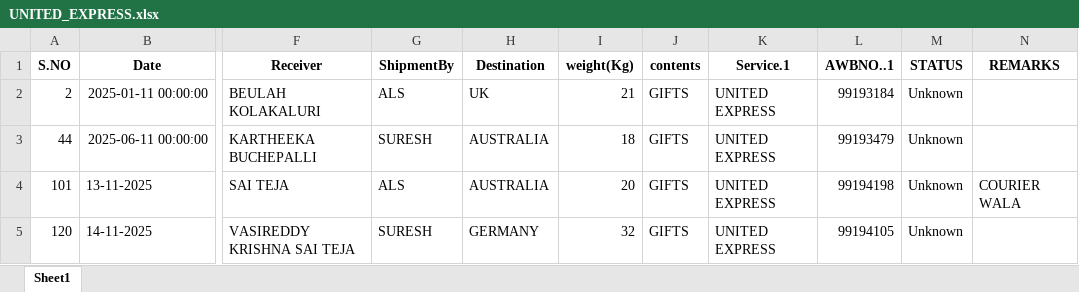
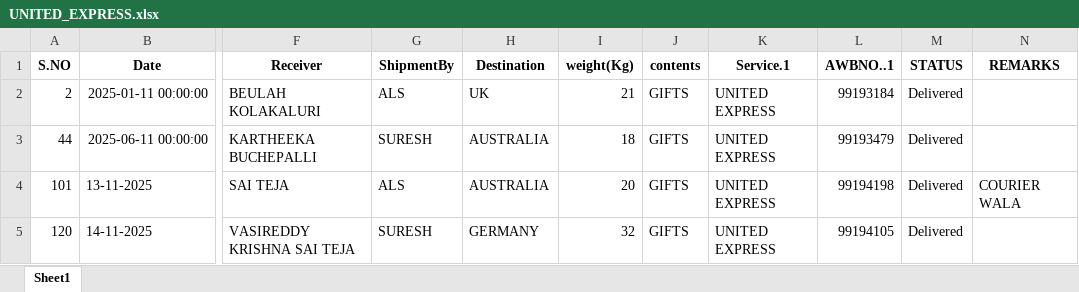
Before and after one commit to Johnson-123-208/FedEx, an Excel workbook: FEDEX/split_datasets/UNITED_EXPRESS.xlsx, sheet Sheet1, drawn as a sheet; only a part is shown, gaps mark what is left out; values as stored, in another font and other column widths than the file's, no borders; the diff names each change by its address in the sheet, - before the commit and + after, or states it on an @@ line.

Commit message:
Added United Express tracking support

```diff
--- a/FEDEX/split_datasets/UNITED_EXPRESS.xlsx (sheet Sheet1)
+++ b/FEDEX/split_datasets/UNITED_EXPRESS.xlsx (sheet Sheet1)
-M2:M5 (STATUS): Unknown
+M2:M5 (STATUS): Delivered
```
Also changed, not shown: 4 other files.
